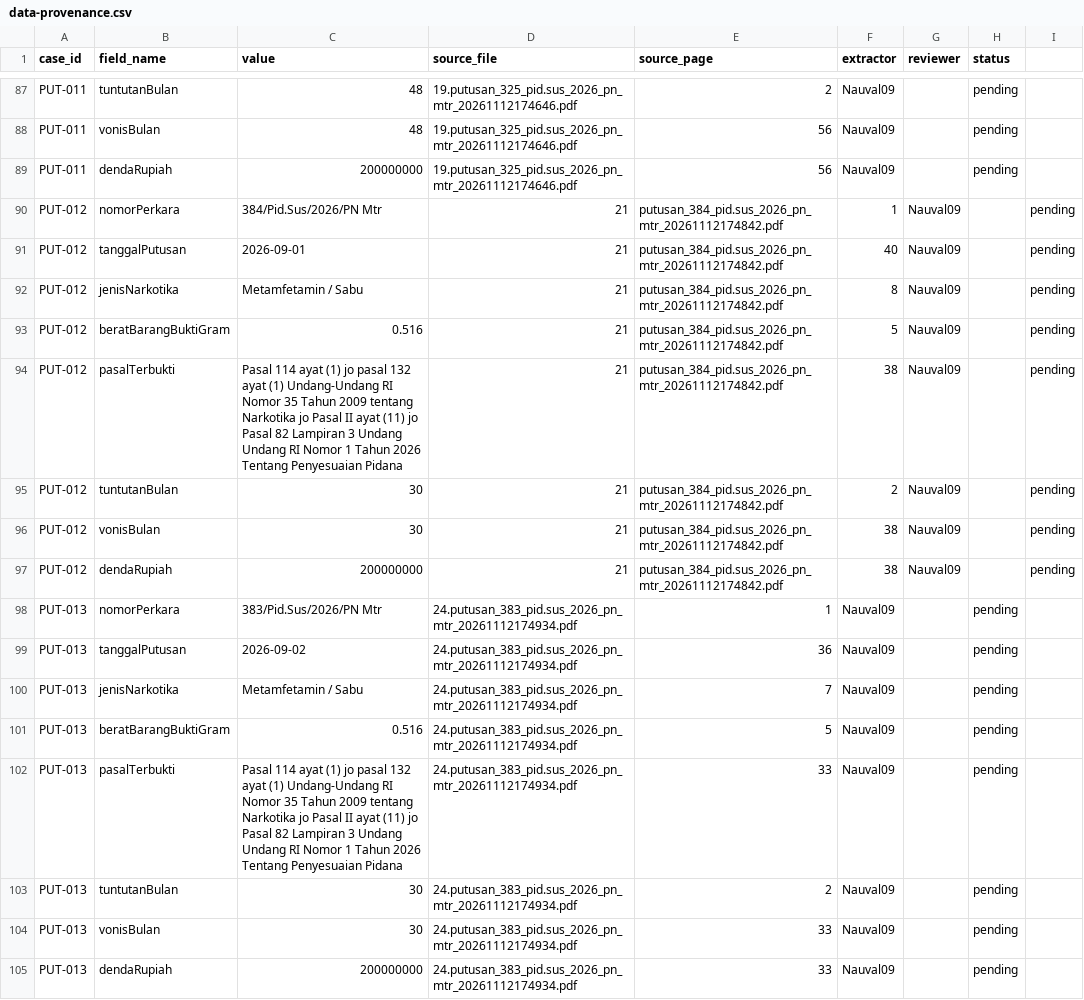
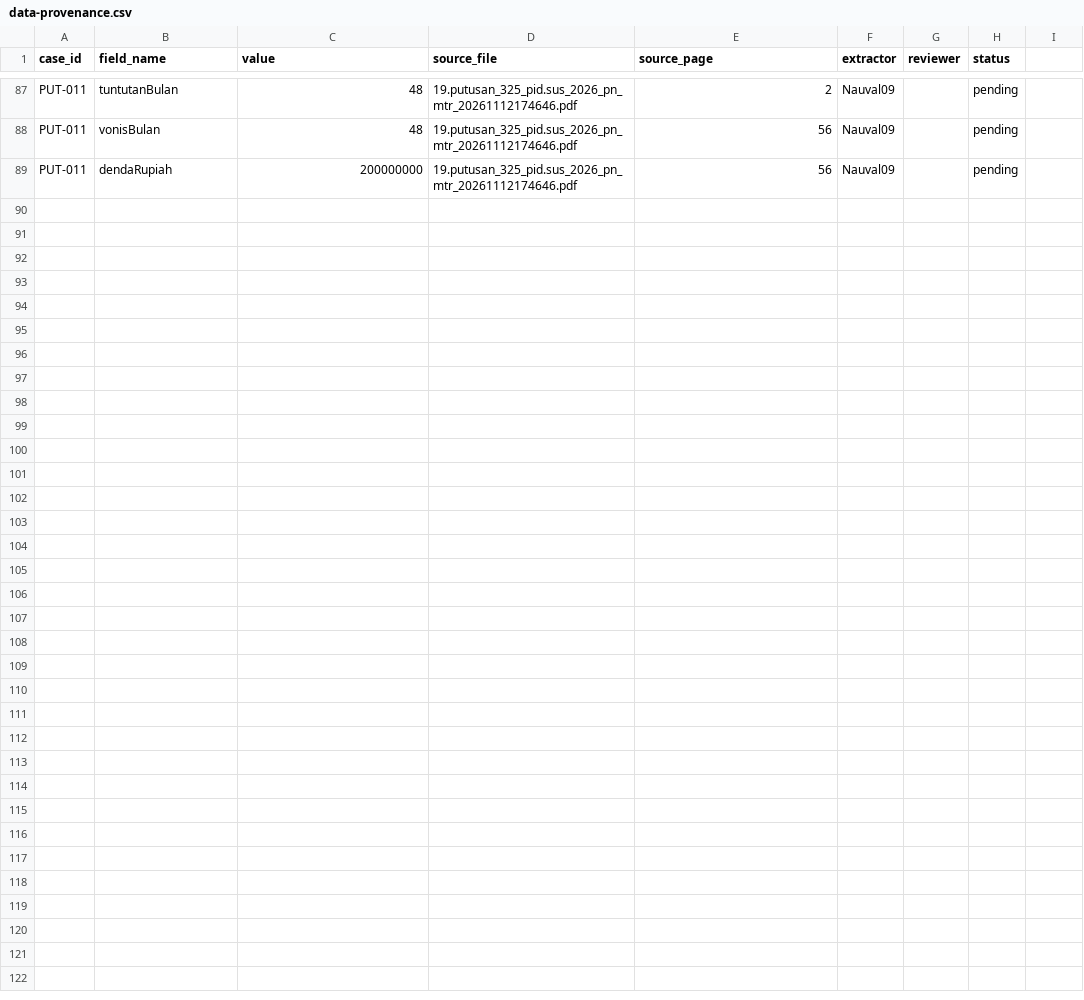
Before and after one commit to Nauval09/uts-struktur-data-narkotika-kelompok-20, a CSV file: docs/data-provenance.csv, drawn as a sheet; only a part is shown, gaps mark what is left out.

Commit message:
Update data-provenance.csv

```diff
--- a/docs/data-provenance.csv
+++ b/docs/data-provenance.csv
@@ -89,17 +89 @@ PUT-011,vonisBulan,48,19.putusan_325_pid.sus_2026_pn_mtr_20261112174646.pdf,56,N
 PUT-011,dendaRupiah,200000000,19.putusan_325_pid.sus_2026_pn_mtr_20261112174646.pdf,56,Nauval09,,pending
-PUT-012,nomorPerkara,384/Pid.Sus/2026/PN Mtr,21,putusan_384_pid.sus_2026_pn_mtr_20261112174842.pdf,1,Nauval09,,pending
-PUT-012,tanggalPutusan,2026-09-01,21,putusan_384_pid.sus_2026_pn_mtr_20261112174842.pdf,40,Nauval09,,pending
-PUT-012,jenisNarkotika,"Metamfetamin / Sabu",21,putusan_384_pid.sus_2026_pn_mtr_20261112174842.pdf,8,Nauval09,,pending
-PUT-012,beratBarangBuktiGram,0.516,21,putusan_384_pid.sus_2026_pn_mtr_20261112174842.pdf,5,Nauval09,,pending
-PUT-012,pasalTerbukti,"Pasal 114 ayat (1) jo pasal 132 ayat (1) Undang-Undang RI Nomor 35 Tahun 2009 tentang Narkotika jo Pasal II ayat (11) jo Pasal 82 Lampiran 3 Undang Undang RI Nomor 1 Tahun 2026 Tentang Penyesuaian Pidana",21,putusan_384_pid.sus_2026_pn_mtr_20261112174842.pdf,38,Nauval09,,pending
-PUT-012,tuntutanBulan,30,21,putusan_384_pid.sus_2026_pn_mtr_20261112174842.pdf,2,Nauval09,,pending
-PUT-012,vonisBulan,30,21,putusan_384_pid.sus_2026_pn_mtr_20261112174842.pdf,38,Nauval09,,pending
-PUT-012,dendaRupiah,200000000,21,putusan_384_pid.sus_2026_pn_mtr_20261112174842.pdf,38,Nauval09,,pending
-PUT-013,nomorPerkara,383/Pid.Sus/2026/PN Mtr,24.putusan_383_pid.sus_2026_pn_mtr_20261112174934.pdf,1,Nauval09,,pending
-PUT-013,tanggalPutusan,2026-09-02,24.putusan_383_pid.sus_2026_pn_mtr_20261112174934.pdf,36,Nauval09,,pending
-PUT-013,jenisNarkotika,"Metamfetamin / Sabu",24.putusan_383_pid.sus_2026_pn_mtr_20261112174934.pdf,7,Nauval09,,pending
-PUT-013,beratBarangBuktiGram,0.516,24.putusan_383_pid.sus_2026_pn_mtr_20261112174934.pdf,5,Nauval09,,pending
-PUT-013,pasalTerbukti,"Pasal 114 ayat (1) jo pasal 132 ayat (1) Undang-Undang RI Nomor 35 Tahun 2009 tentang Narkotika jo Pasal II ayat (11) jo Pasal 82 Lampiran 3 Undang Undang RI Nomor 1 Tahun 2026 Tentang Penyesuaian Pidana",24.putusan_383_pid.sus_2026_pn_mtr_20261112174934.pdf,33,Nauval09,,pending
-PUT-013,tuntutanBulan,30,24.putusan_383_pid.sus_2026_pn_mtr_20261112174934.pdf,2,Nauval09,,pending
-PUT-013,vonisBulan,30,24.putusan_383_pid.sus_2026_pn_mtr_20261112174934.pdf,33,Nauval09,,pending
-PUT-013,dendaRupiah,200000000,24.putusan_383_pid.sus_2026_pn_mtr_20261112174934.pdf,33,Nauval09,,pending
```
